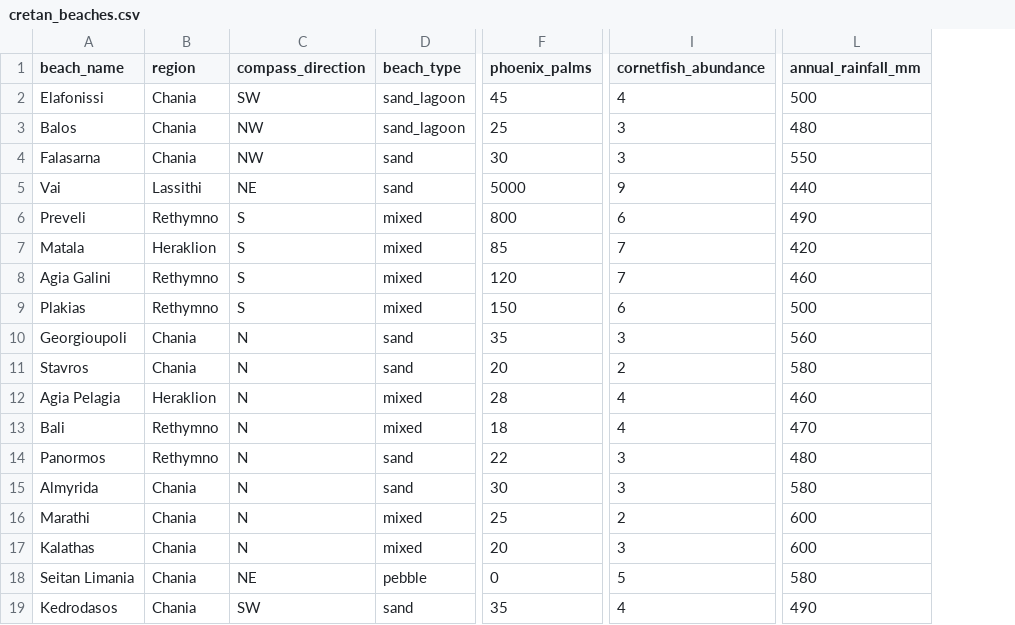
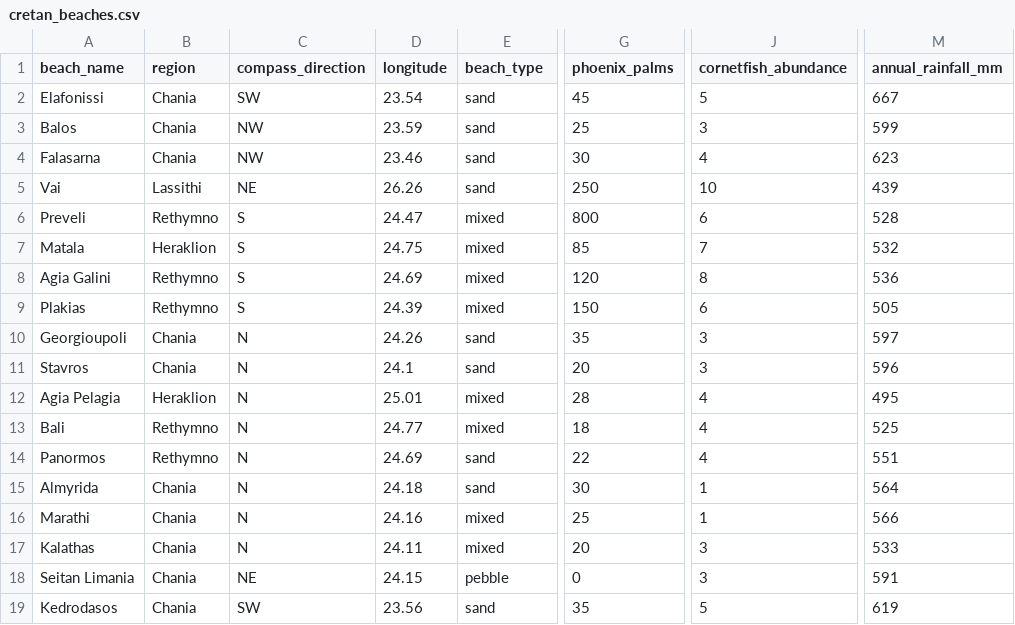
Before and after one commit to cgenomicslab/imbb-data-analysis, a CSV file: data/cretan_beaches.csv, drawn as a sheet; only a part is shown, gaps mark what is left out; addresses are those after the commit; the diff covers the shown part only; the diff names each change by its address in the sheet, - before the commit and + after, or states it on an @@ line.

```diff
--- a/data/cretan_beaches.csv
+++ b/data/cretan_beaches.csv
+column D (longitude), rows 2-19: 23.54 | 23.59 | 23.46 | 26.26 | 24.47 | 24.75 | 24.69 | 24.39 | 24.26 | 24.1 | 25.01 | 24.77 | 24.69 | 24.18 | 24.16 | 24.11 | 24.15 | 23.56
-E2:E3 (beach_type): sand_lagoon
+E2:E3 (beach_type): sand
-J2 (cornetfish_abundance): 4
+J2 (cornetfish_abundance): 5
-M2 (annual_rainfall_mm): 500
+M2 (annual_rainfall_mm): 667
-M3 (annual_rainfall_mm): 480
+M3 (annual_rainfall_mm): 599
-J4 (cornetfish_abundance): 3
+J4 (cornetfish_abundance): 4
-M4 (annual_rainfall_mm): 550
+M4 (annual_rainfall_mm): 623
-G5 (phoenix_palms): 5000
+G5 (phoenix_palms): 250
-J5 (cornetfish_abundance): 9
+J5 (cornetfish_abundance): 10
-M5 (annual_rainfall_mm): 440
+M5 (annual_rainfall_mm): 439
-M6 (annual_rainfall_mm): 490
+M6 (annual_rainfall_mm): 528
-M7 (annual_rainfall_mm): 420
+M7 (annual_rainfall_mm): 532
-J8 (cornetfish_abundance): 7
+J8 (cornetfish_abundance): 8
-M8 (annual_rainfall_mm): 460
+M8 (annual_rainfall_mm): 536
-M9 (annual_rainfall_mm): 500
+M9 (annual_rainfall_mm): 505
-M10 (annual_rainfall_mm): 560
+M10 (annual_rainfall_mm): 597
-J11 (cornetfish_abundance): 2
+J11 (cornetfish_abundance): 3
-M11 (annual_rainfall_mm): 580
+M11 (annual_rainfall_mm): 596
-M12 (annual_rainfall_mm): 460
+M12 (annual_rainfall_mm): 495
-M13 (annual_rainfall_mm): 470
+M13 (annual_rainfall_mm): 525
-J14 (cornetfish_abundance): 3
+J14 (cornetfish_abundance): 4
-M14 (annual_rainfall_mm): 480
+M14 (annual_rainfall_mm): 551
-J15 (cornetfish_abundance): 3
+J15 (cornetfish_abundance): 1
-M15 (annual_rainfall_mm): 580
+M15 (annual_rainfall_mm): 564
-J16 (cornetfish_abundance): 2
+J16 (cornetfish_abundance): 1
-M16 (annual_rainfall_mm): 600
+M16 (annual_rainfall_mm): 566
-M17 (annual_rainfall_mm): 600
+M17 (annual_rainfall_mm): 533
-J18 (cornetfish_abundance): 5
+J18 (cornetfish_abundance): 3
-M18 (annual_rainfall_mm): 580
+M18 (annual_rainfall_mm): 591
-J19 (cornetfish_abundance): 4
+J19 (cornetfish_abundance): 5
-M19 (annual_rainfall_mm): 490
+M19 (annual_rainfall_mm): 619
```
Also changed, not shown: 16 edited cells elsewhere in this file, 2 other files.
